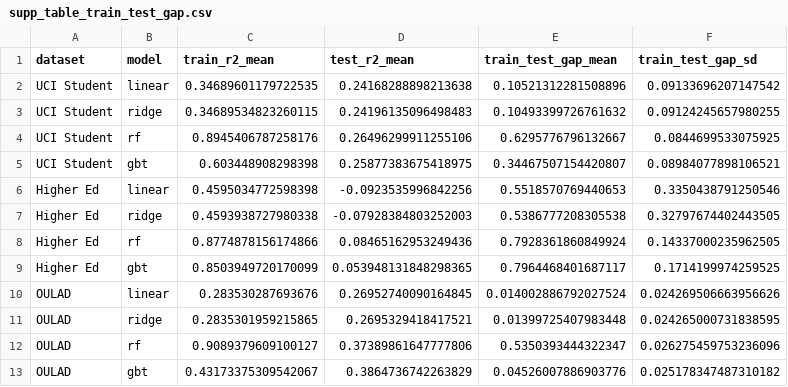
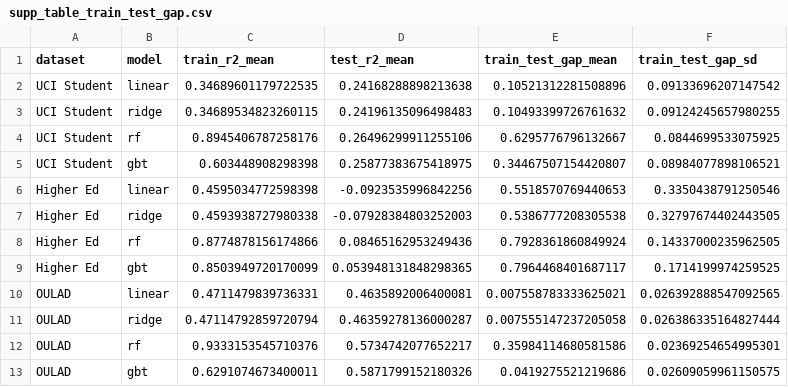
Before and after one commit to zhanglizhuo/BehaviorAudit, a CSV file: results/supp_table_train_test_gap.csv, drawn as a sheet.

```diff
--- a/results/supp_table_train_test_gap.csv
+++ b/results/supp_table_train_test_gap.csv
@@ -9,5 +9,5 @@ Higher Ed,rf,0.8774878156174866,0.08465162953249436,0.7928361860849924,0.1433700
 Higher Ed,gbt,0.8503949720170099,0.053948131848298365,0.7964468401687117,0.1714199974259525
-OULAD,linear,0.283530287693676,0.26952740090164845,0.014002886792027524,0.024269506663956626
-OULAD,ridge,0.2835301959215865,0.2695329418417521,0.01399725407983448,0.024265000731838595
-OULAD,rf,0.9089379609100127,0.37389861647777806,0.5350393444322347,0.026275459753236096
-OULAD,gbt,0.43173375309542067,0.3864736742263829,0.04526007886903776,0.025178347487310182
+OULAD,linear,0.4711479839736331,0.4635892006400081,0.007558783333625021,0.026392888547092565
+OULAD,ridge,0.47114792859720794,0.46359278136000287,0.007555147237205058,0.026386335164827444
+OULAD,rf,0.9333153545710376,0.5734742077652217,0.35984114680581586,0.02369254654995301
+OULAD,gbt,0.6291074673400011,0.5871799152180326,0.0419275521219686,0.02609059961150575
```
Also changed, not shown: results/supp_table_cross_model_spearman.csv, results/supp_table_linear_coef_stability.csv, 8 other files.
